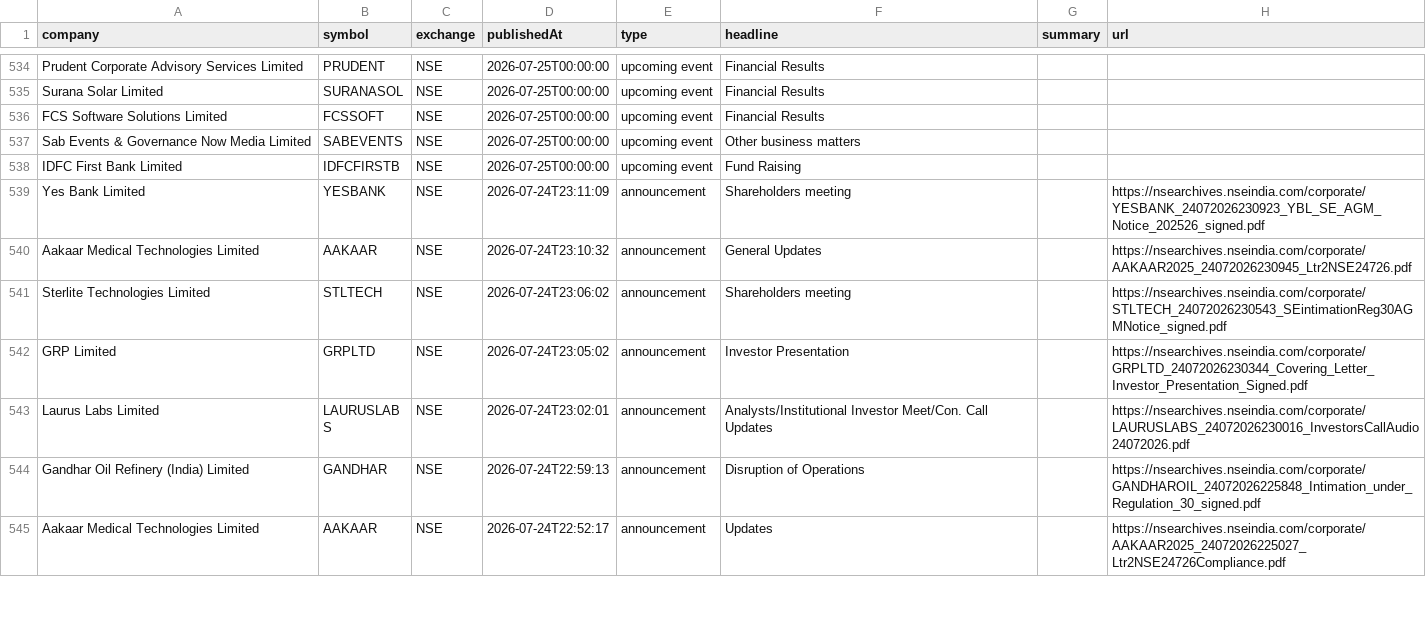
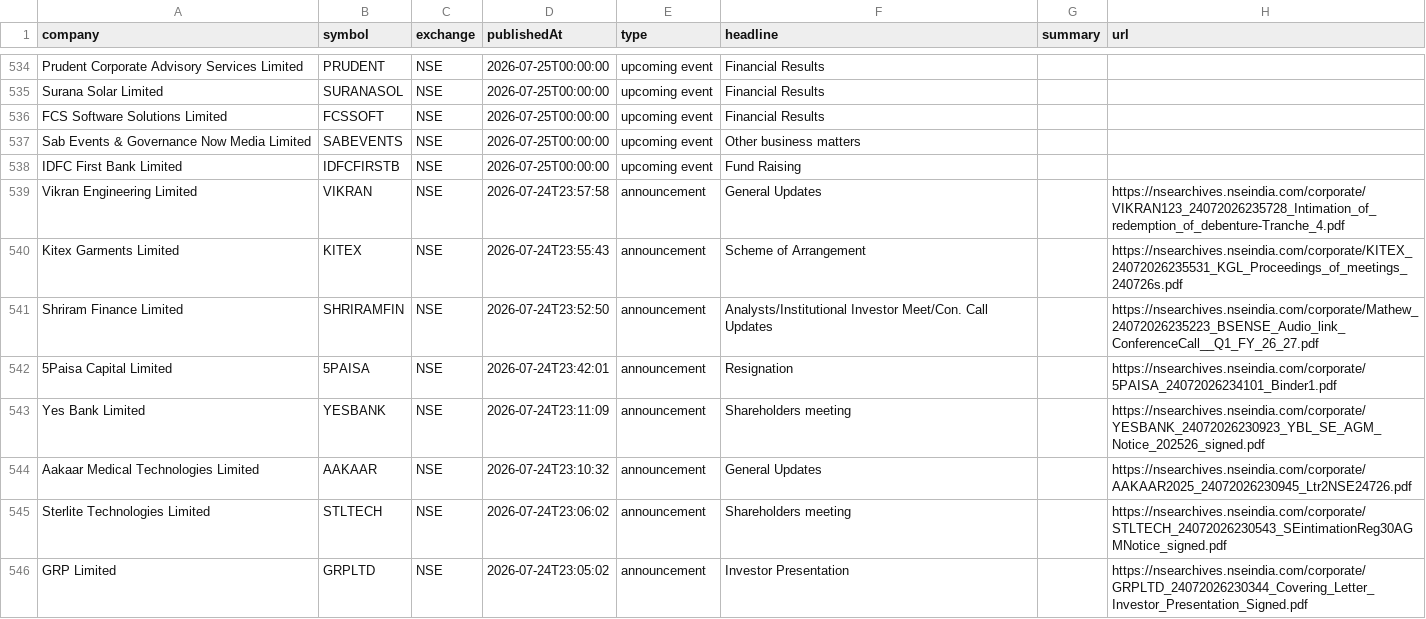
Before and after one commit to grvishnureddy/stock-analysis, a CSV file: data/news.csv, drawn as a sheet; only a part is shown, gaps mark what is left out; the shorter side is filled out with more unchanged rows.

Commit message:
Update company results and news

```diff
--- a/data/news.csv
+++ b/data/news.csv
@@ -538,2 +538,6 @@ Sab Events & Governance Now Media Limited,SABEVENTS,NSE,2026-07-25T00:00:00,upco
 IDFC First Bank Limited,IDFCFIRSTB,NSE,2026-07-25T00:00:00,upcoming event,Fund Raising,,
+Vikran Engineering Limited,VIKRAN,NSE,2026-07-24T23:57:58,announcement,General Updates,,https://nsearchives.nseindia.com/corporate/VIKRAN123_24072026235728_Intimation_of_redemption_of_debenture-Tranche_4.pdf
+Kitex Garments Limited,KITEX,NSE,2026-07-24T23:55:43,announcement,Scheme of Arrangement,,https://nsearchives.nseindia.com/corporate/KITEX_24072026235531_KGL_Proceedings_of_meetings_240726s.pdf
+Shriram Finance Limited,SHRIRAMFIN,NSE,2026-07-24T23:52:50,announcement,Analysts/Institutional Investor Meet/Con. Call Updates,,https://nsearchives.nseindia.com/corporate/Mathew_24072026235223_BSENSE_Audio_link_ConferenceCall__Q1_FY_26_27.pdf
+5Paisa Capital Limited,5PAISA,NSE,2026-07-24T23:42:01,announcement,Resignation,,https://nsearchives.nseindia.com/corporate/5PAISA_24072026234101_Binder1.pdf
 Yes Bank Limited,YESBANK,NSE,2026-07-24T23:11:09,announcement,Shareholders meeting,,https://nsearchives.nseindia.com/corporate/YESBANK_24072026230923_YBL_SE_AGM_Notice_202526_signed.pdf
```
Also changed, not shown: data/results.csv, 14 other files.
